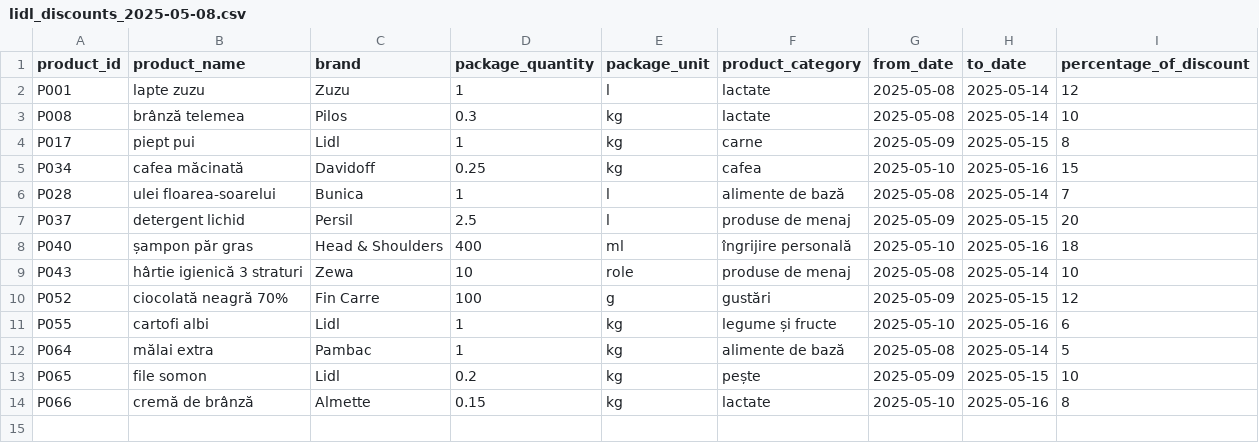
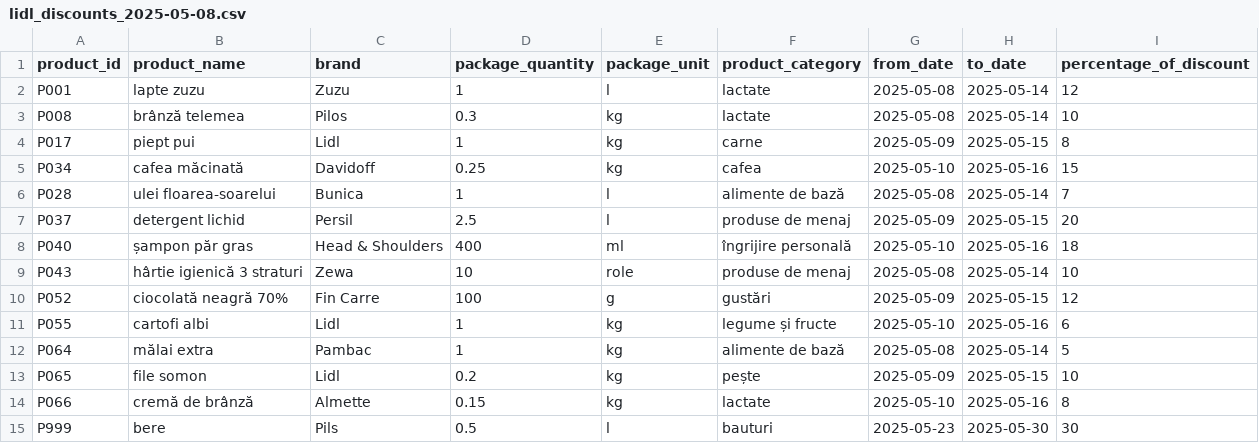
Before and after one commit to CrisztinaZudor/Price-Comparator-Backend, a CSV file: src/main/resources/discounts/lidl_discounts_2025-05-08.csv, drawn as a sheet.

Commit message:
Add /new-discounts endpoint to list discounts added in the last 24h

```diff
--- a/src/main/resources/discounts/lidl_discounts_2025-05-08.csv
+++ b/src/main/resources/discounts/lidl_discounts_2025-05-08.csv
@@ -14 +14,2 @@ P065;file somon;Lidl;0.2;kg;pește;2025-05-09;2025-05-15;10
 P066;cremă de brânză;Almette;0.15;kg;lactate;2025-05-10;2025-05-16;8
+P999;bere;Pils;0.5;l;bauturi;2025-05-23;2025-05-30;30
```
Also changed, not shown: 4 other files.
